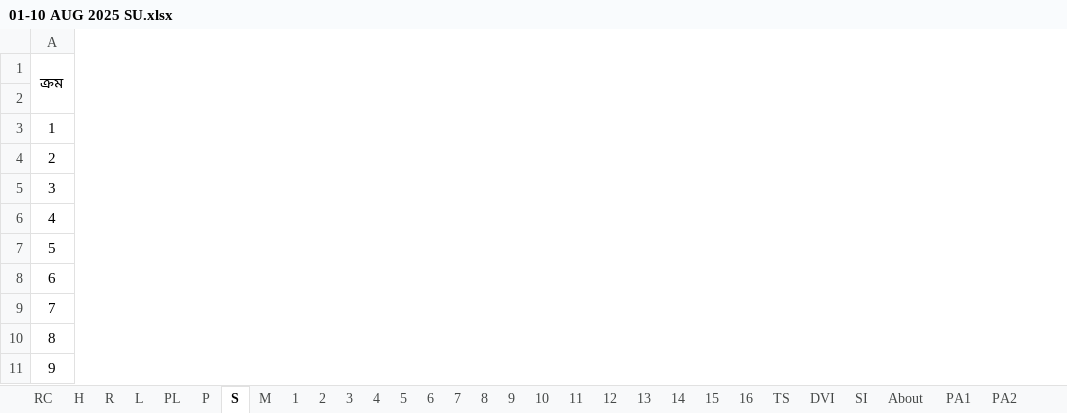
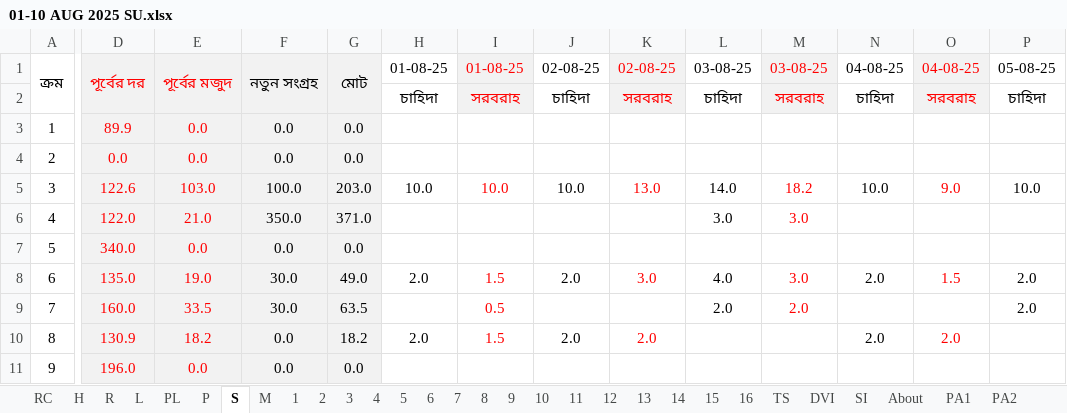
Before and after one commit to nshamim2026/office, an Excel workbook: Store/08-2025 STORE GH/01-10 AUG 2025 SU.xlsx, sheet S, drawn as a sheet; only a part is shown, gaps mark what is left out; values as stored, in another font and other column widths than the file's, no borders; conditional formats not drawn; the diff covers the shown part only; the diff names each change by its address in the sheet, - before the commit and + after, or states it on an @@ line.

Commit message:
Up

```diff
--- a/Store/08-2025 STORE GH/01-10 AUG 2025 SU.xlsx (sheet S)
+++ b/Store/08-2025 STORE GH/01-10 AUG 2025 SU.xlsx (sheet S)
@@ column D unhidden, rows 1-11: পূর্বের দর |  | 89.9 | 0.0 | 122.6 | 122.0 | 340.0 | 135.0 | 160.0 | 130.9 | 196.0 @@
@@ column E unhidden, rows 1-11: পূর্বের মজুদ |  | 0.0 | 0.0 | 103.0 | 21.0 | 0.0 | 19.0 | 33.5 | 18.2 | 0.0 @@
@@ column F unhidden, rows 1-11: নতুন সংগ্রহ |  | 0.0 | 0.0 | 100.0 | 350.0 | 0.0 | 30.0 | 30.0 | 0.0 | 0.0 @@
@@ column G unhidden, rows 1-11: মোট |  | 0.0 | 0.0 | 203.0 | 371.0 | 0.0 | 49.0 | 63.5 | 18.2 | 0.0 @@
@@ column H unhidden, rows 1-10: 01-08-25 | চাহিদা |  |  | 10.0 |  |  | 2.0 |  | 2.0 @@
@@ column I unhidden, rows 1-10: 01-08-25 | সরবরাহ |  |  | 10.0 |  |  | 1.5 | 0.5 | 1.5 @@
@@ column J unhidden, rows 1-10: 02-08-25 | চাহিদা |  |  | 10.0 |  |  | 2.0 |  | 2.0 @@
@@ column K unhidden, rows 1-10: 02-08-25 | সরবরাহ |  |  | 13.0 |  |  | 3.0 |  | 2.0 @@
@@ column L unhidden, rows 1-9: 03-08-25 | চাহিদা |  |  | 14.0 | 3.0 |  | 4.0 | 2.0 @@
@@ column M unhidden, rows 1-9: 03-08-25 | সরবরাহ |  |  | 18.2 | 3.0 |  | 3.0 | 2.0 @@
@@ column N unhidden, rows 1-10: 04-08-25 | চাহিদা |  |  | 10.0 |  |  | 2.0 |  | 2.0 @@
@@ column O unhidden, rows 1-10: 04-08-25 | সরবরাহ |  |  | 9.0 |  |  | 1.5 |  | 2.0 @@
@@ column P unhidden, rows 1-9: 05-08-25 | চাহিদা |  |  | 10.0 |  |  | 2.0 | 2.0 @@
```
Also changed, not shown: 9 added columns elsewhere in this sheet, sheet L, sheet PL, sheet R.
